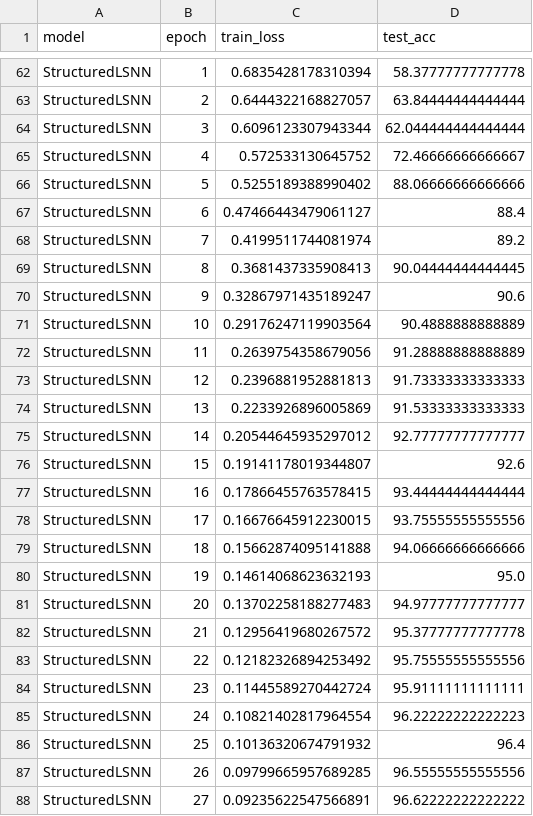
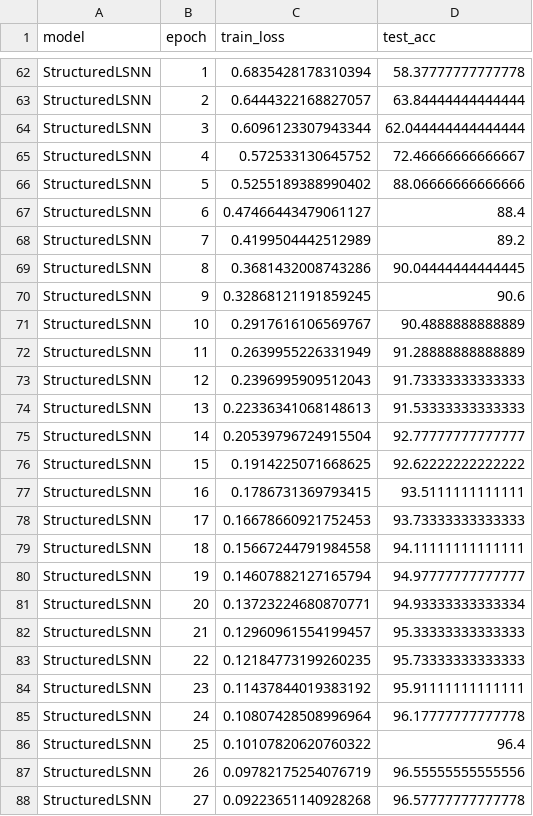
Before and after one commit to FavourAkpasi/Benchmarking-Spiking-Reservoir-Architectures, a CSV file: notebooks/model_logs_df.csv, drawn as a sheet; only a part is shown, gaps mark what is left out; the diff covers the shown part only.

```diff
--- a/notebooks/model_logs_df.csv
+++ b/notebooks/model_logs_df.csv
@@ -67,22 +67,22 @@ StructuredLSNN,5,0.5255189388990402,88.06666666666666
 StructuredLSNN,6,0.47466443479061127,88.4
-StructuredLSNN,7,0.4199511744081974,89.2
-StructuredLSNN,8,0.3681437335908413,90.04444444444445
-StructuredLSNN,9,0.32867971435189247,90.6
-StructuredLSNN,10,0.29176247119903564,90.4888888888889
-StructuredLSNN,11,0.2639754358679056,91.28888888888889
-StructuredLSNN,12,0.2396881952881813,91.73333333333333
-StructuredLSNN,13,0.2233926896005869,91.53333333333333
-StructuredLSNN,14,0.20544645935297012,92.77777777777777
-StructuredLSNN,15,0.19141178019344807,92.6
-StructuredLSNN,16,0.17866455763578415,93.44444444444444
-StructuredLSNN,17,0.16676645912230015,93.75555555555556
-StructuredLSNN,18,0.15662874095141888,94.06666666666666
-StructuredLSNN,19,0.14614068623632193,95.0
-StructuredLSNN,20,0.13702258188277483,94.97777777777777
-StructuredLSNN,21,0.12956419680267572,95.37777777777778
-StructuredLSNN,22,0.12182326894253492,95.75555555555556
-StructuredLSNN,23,0.11445589270442724,95.91111111111111
-StructuredLSNN,24,0.10821402817964554,96.22222222222223
-StructuredLSNN,25,0.10136320674791932,96.4
-StructuredLSNN,26,0.09799665957689285,96.55555555555556
-StructuredLSNN,27,0.09235622547566891,96.62222222222222
+StructuredLSNN,7,0.4199504442512989,89.2
+StructuredLSNN,8,0.3681432008743286,90.04444444444445
+StructuredLSNN,9,0.32868121191859245,90.6
+StructuredLSNN,10,0.2917616106569767,90.4888888888889
+StructuredLSNN,11,0.2639955226331949,91.28888888888889
+StructuredLSNN,12,0.2396995909512043,91.73333333333333
+StructuredLSNN,13,0.22336341068148613,91.53333333333333
+StructuredLSNN,14,0.20539796724915504,92.77777777777777
+StructuredLSNN,15,0.1914225071668625,92.62222222222222
+StructuredLSNN,16,0.1786731369793415,93.5111111111111
+StructuredLSNN,17,0.16678660921752453,93.73333333333333
+StructuredLSNN,18,0.15667244791984558,94.11111111111111
+StructuredLSNN,19,0.14607882127165794,94.97777777777777
+StructuredLSNN,20,0.13723224680870771,94.93333333333334
+StructuredLSNN,21,0.12960961554199457,95.33333333333333
+StructuredLSNN,22,0.12184773199260235,95.73333333333333
+StructuredLSNN,23,0.11437844019383192,95.91111111111111
+StructuredLSNN,24,0.10807428508996964,96.17777777777778
+StructuredLSNN,25,0.10107820620760322,96.4
+StructuredLSNN,26,0.09782175254076719,96.55555555555556
+StructuredLSNN,27,0.09223651140928268,96.57777777777778
```
Also changed, not shown: 6 edited cells elsewhere in this file, 8 other files.
